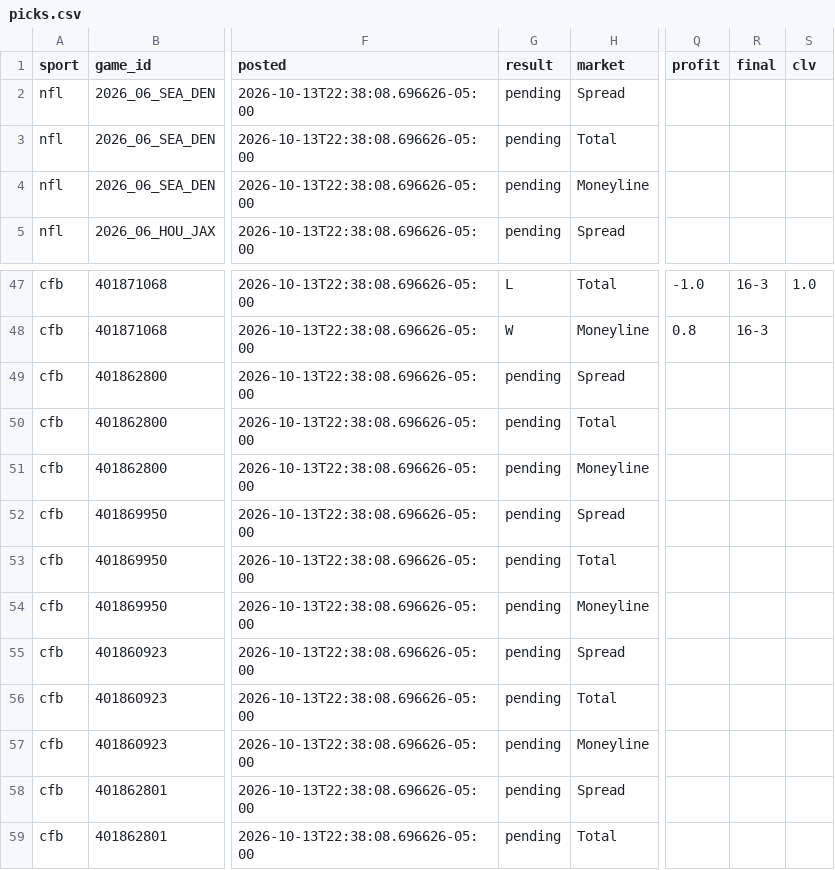
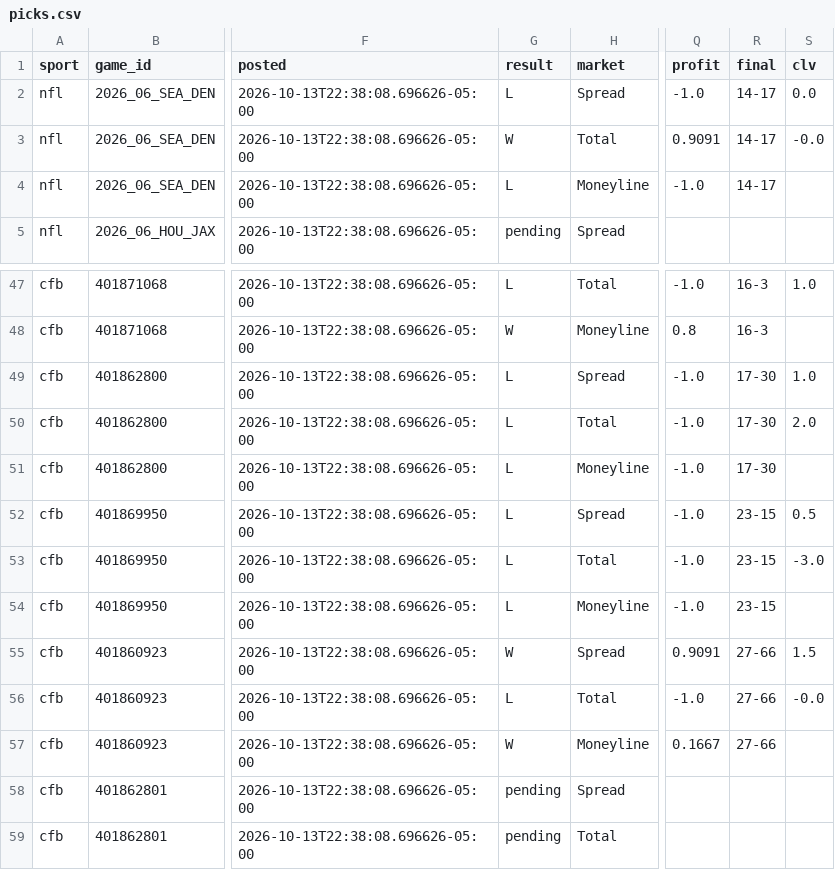
Before and after one commit to ztaylor9822/gapboard, a CSV file: data/picks.csv, drawn as a sheet; only a part is shown, gaps mark what is left out; the diff names each change by its address in the sheet, - before the commit and + after, or states it on an @@ line.

```diff
--- a/data/picks.csv
+++ b/data/picks.csv
-G2 (result): pending
+G2 (result): L
-Q2 (profit): (empty)
+Q2 (profit): -1.0
-R2:R4 (final): (empty)
+R2:R4 (final): 14-17
-S2 (clv): (empty)
+S2 (clv): 0.0
-G3 (result): pending
+G3 (result): W
-Q3 (profit): (empty)
+Q3 (profit): 0.9091
-S3 (clv): (empty)
+S3 (clv): -0.0
-G4 (result): pending
+G4 (result): L
-Q4 (profit): (empty)
+Q4 (profit): -1.0
-G49:G54 (result): pending
+G49:G54 (result): L
-Q49:Q54 (profit): (empty)
+Q49:Q54 (profit): -1.0
-R49:R51 (final): (empty)
+R49:R51 (final): 17-30
-S49 (clv): (empty)
+S49 (clv): 1.0
-S50 (clv): (empty)
+S50 (clv): 2.0
-R52:R54 (final): (empty)
+R52:R54 (final): 23-15
-S52 (clv): (empty)
+S52 (clv): 0.5
-S53 (clv): (empty)
+S53 (clv): -3.0
-G55 (result): pending
+G55 (result): W
-Q55 (profit): (empty)
+Q55 (profit): 0.9091
-R55:R57 (final): (empty)
+R55:R57 (final): 27-66
-S55 (clv): (empty)
+S55 (clv): 1.5
-G56 (result): pending
+G56 (result): L
-Q56 (profit): (empty)
+Q56 (profit): -1.0
-S56 (clv): (empty)
+S56 (clv): -0.0
-G57 (result): pending
+G57 (result): W
-Q57 (profit): (empty)
+Q57 (profit): 0.1667
```
Also changed, not shown: 3 other files.
